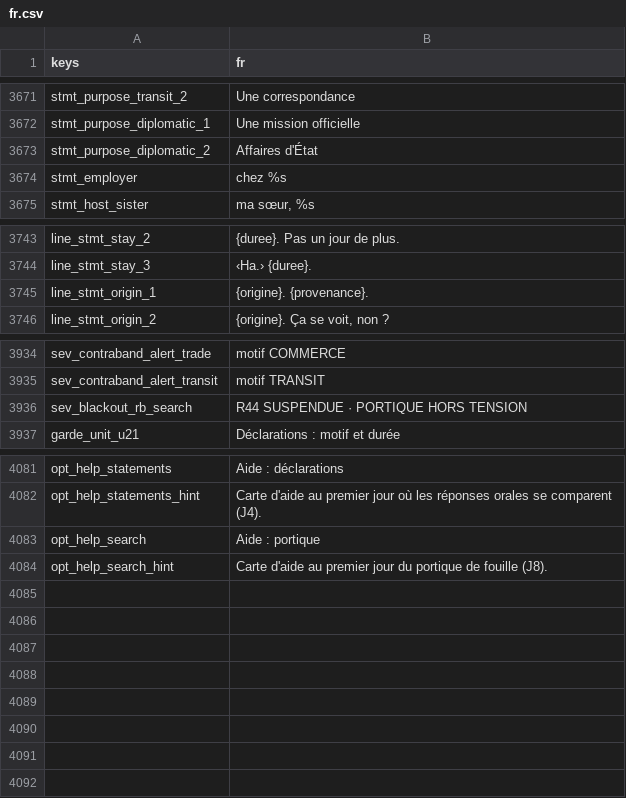
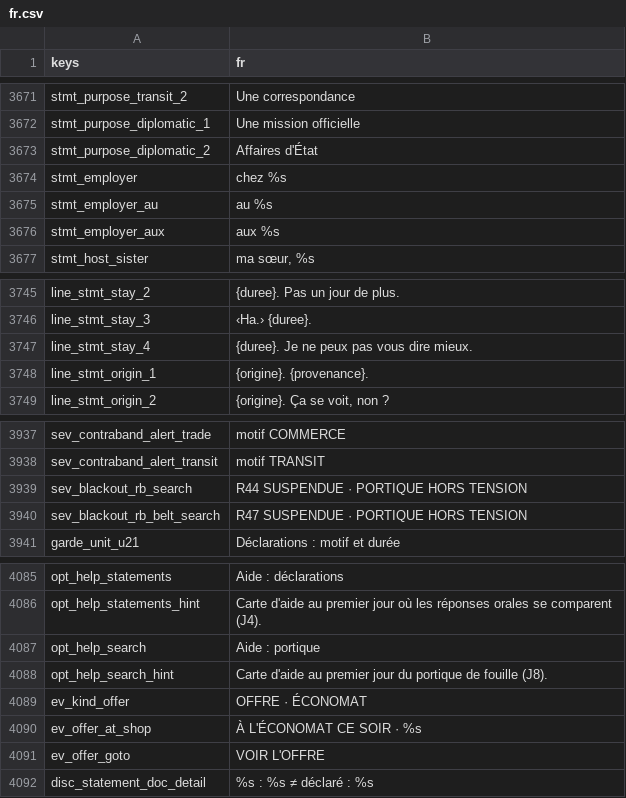
Before and after one commit to fs0ciety7000/clearance, a CSV file: data/i18n/fr.csv, drawn as a sheet; only a part is shown, gaps mark what is left out.

```diff
--- a/data/i18n/fr.csv
+++ b/data/i18n/fr.csv
@@ -3674,2 +3674,4 @@ stmt_purpose_diplomatic_2,Affaires d'État
 stmt_employer,chez %s
+stmt_employer_au,au %s
+stmt_employer_aux,aux %s
 stmt_host_sister,"ma sœur, %s"
@@ -3744,2 +3746,3 @@ line_stmt_stay_2,{duree}. Pas un jour de plus.
 line_stmt_stay_3,‹Ha.› {duree}.
+line_stmt_stay_4,{duree}. Je ne peux pas vous dire mieux.
 line_stmt_origin_1,{origine}. {provenance}.
@@ -3936,2 +3939,3 @@ sev_contraband_alert_transit,motif TRANSIT
 sev_blackout_rb_search,R44 SUSPENDUE · PORTIQUE HORS TENSION
+sev_blackout_rb_belt_search,R47 SUSPENDUE · PORTIQUE HORS TENSION
 garde_unit_u21,Déclarations : motif et durée
@@ -4084 +4088,5 @@ opt_help_search,Aide : portique
 opt_help_search_hint,Carte d'aide au premier jour du portique de fouille (J8).
+ev_kind_offer,OFFRE · ÉCONOMAT
+ev_offer_at_shop,À L'ÉCONOMAT CE SOIR · %s
+ev_offer_goto,VOIR L'OFFRE
+disc_statement_doc_detail,%s : %s ≠ déclaré : %s
```
Also changed, not shown: 45 other files.
